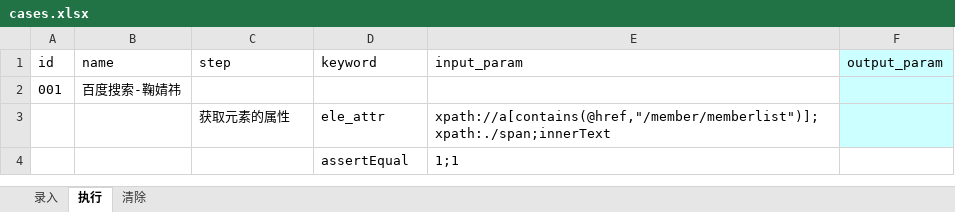
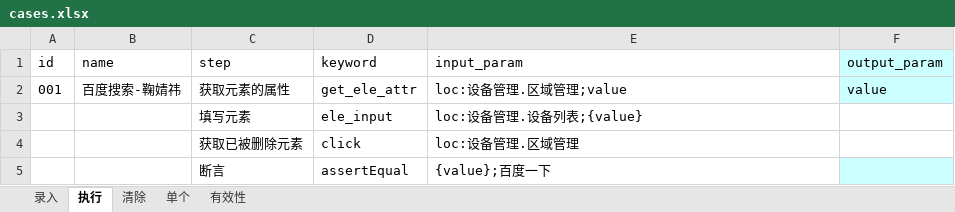
Before and after one commit to xiaokesama/hqyz-cloud-attendance-test, an Excel workbook: datas/cases.xlsx, sheet 执行, drawn as a sheet; values as stored, in another font and other column widths than the file's, no borders; removed rows and columns are numbered as before the commit, all else as after; the diff names each change by its address in the sheet, - before the commit and + after, or states it on an @@ line.

```diff
--- a/datas/cases.xlsx (sheet 执行)
+++ b/datas/cases.xlsx (sheet 执行)
+sheet tab: 单个
+sheet tab: 有效性
-C2 (step): (empty)
+C2 (step): 获取元素的属性
-D2 (keyword): (empty)
+D2 (keyword): get_ele_attr
-E2 (input_param): (empty)
+E2 (input_param): loc:设备管理.区域管理;value
-F2 (output_param): (empty)
+F2 (output_param): value
-row 3:  |  | 获取元素的属性 | ele_attr | xpath://a[contains(@href,"/member/memberlist")];xpath:./span;innerText
-row 4:  |  |  | assertEqual | 1;1
+row 3:  |  | 填写元素 | ele_input | loc:设备管理.设备列表;{value}
+row 4:  |  | 获取已被删除元素 | click | loc:设备管理.区域管理
+row 5:  |  | 断言 | assertEqual | {value};百度一下
```
Also changed, not shown: sheet 清除, sheet 录入, 14 other files.
